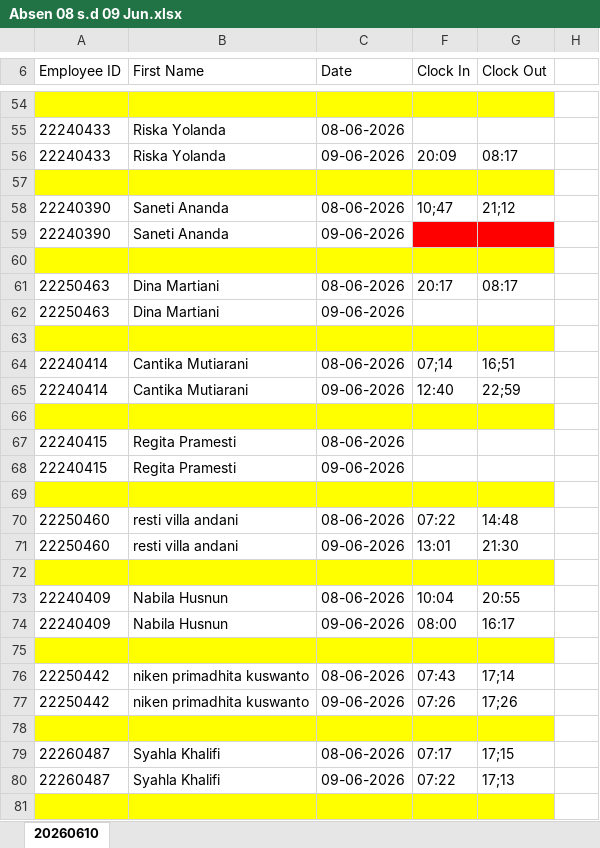
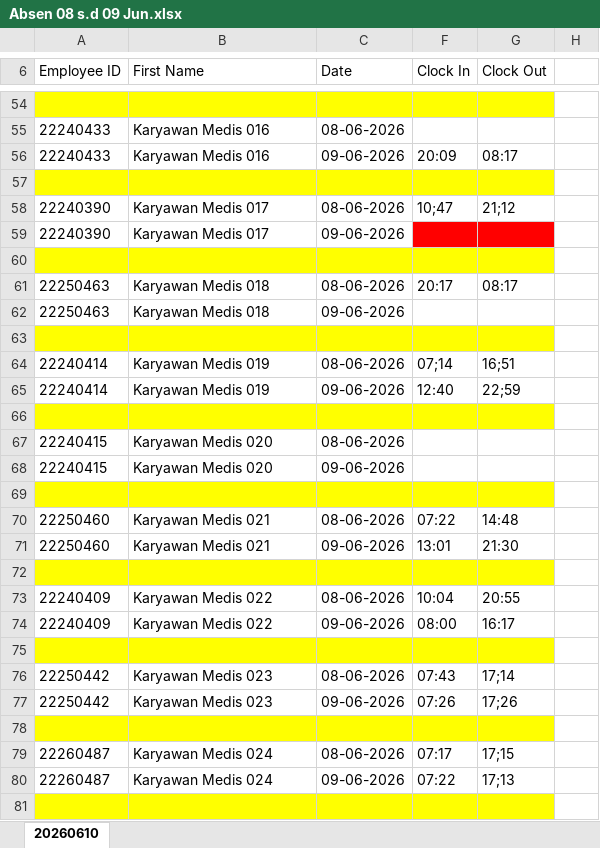
Before and after one commit to DIMFAQ/RSBA, an Excel workbook: database/seeders/files/Absen 08 s.d 09 Jun.xlsx, sheet 20260610, drawn as a sheet; only a part is shown, gaps mark what is left out; values as stored, in another font and other column widths than the file's, no borders; the diff covers the shown part only; the diff names each change by its address in the sheet, - before the commit and + after, or states it on an @@ line.

```diff
--- a/database/seeders/files/Absen 08 s.d 09 Jun.xlsx (sheet 20260610)
+++ b/database/seeders/files/Absen 08 s.d 09 Jun.xlsx (sheet 20260610)
-B55:B56 (First Name): Riska Yolanda
+B55:B56 (First Name): Karyawan Medis 016
-B58:B59 (First Name): Saneti Ananda
+B58:B59 (First Name): Karyawan Medis 017
-B61:B62 (First Name): Dina Martiani
+B61:B62 (First Name): Karyawan Medis 018
-B64:B65 (First Name): Cantika Mutiarani
+B64:B65 (First Name): Karyawan Medis 019
-B67:B68 (First Name): Regita Pramesti
+B67:B68 (First Name): Karyawan Medis 020
-B70:B71 (First Name): resti villa andani
+B70:B71 (First Name): Karyawan Medis 021
-B73:B74 (First Name): Nabila Husnun
+B73:B74 (First Name): Karyawan Medis 022
-B76:B77 (First Name): niken primadhita kuswanto
+B76:B77 (First Name): Karyawan Medis 023
-B79:B80 (First Name): Syahla Khalifi
+B79:B80 (First Name): Karyawan Medis 024
```
Also changed, not shown: 582 edited cells elsewhere in this sheet, 6 other files.
